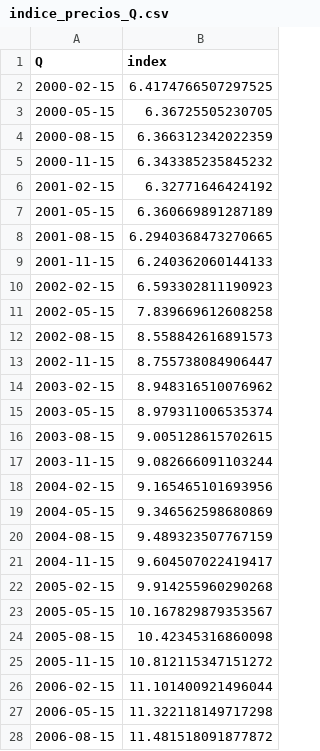
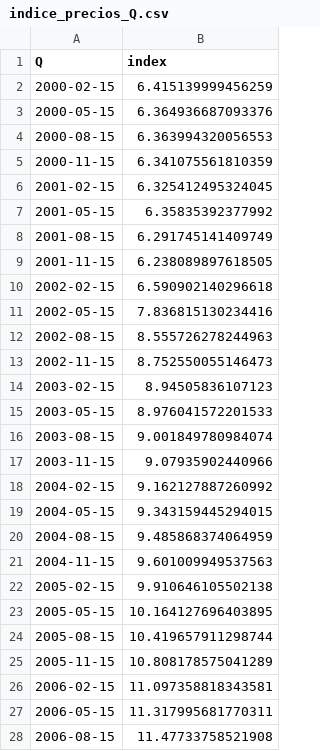
Before and after one commit to matuteiglesias/IPC-Argentina, a CSV file: data/info/indice_precios_Q.csv, drawn as a sheet; only a part is shown; the diff covers the shown part only.

```diff
--- a/data/info/indice_precios_Q.csv
+++ b/data/info/indice_precios_Q.csv
@@ -1,28 +1,28 @@
 Q,index
-2000-02-15,6.4174766507297525
-2000-05-15,6.36725505230705
-2000-08-15,6.366312342022359
-2000-11-15,6.343385235845232
-2001-02-15,6.32771646424192
-2001-05-15,6.360669891287189
-2001-08-15,6.2940368473270665
-2001-11-15,6.240362060144133
-2002-02-15,6.593302811190923
-2002-05-15,7.839669612608258
-2002-08-15,8.558842616891573
-2002-11-15,8.755738084906447
-2003-02-15,8.948316510076962
-2003-05-15,8.979311006535374
-2003-08-15,9.005128615702615
-2003-11-15,9.082666091103244
-2004-02-15,9.165465101693956
-2004-05-15,9.346562598680869
-2004-08-15,9.489323507767159
-2004-11-15,9.604507022419417
-2005-02-15,9.914255960290268
-2005-05-15,10.167829879353567
-2005-08-15,10.42345316860098
-2005-11-15,10.812115347151272
-2006-02-15,11.101400921496044
-2006-05-15,11.322118149717298
-2006-08-15,11.481518091877872
+2000-02-15,6.415139999456259
+2000-05-15,6.364936687093376
+2000-08-15,6.363994320056553
+2000-11-15,6.341075561810359
+2001-02-15,6.325412495324045
+2001-05-15,6.35835392377992
+2001-08-15,6.291745141409749
+2001-11-15,6.238089897618505
+2002-02-15,6.590902140296618
+2002-05-15,7.836815130234416
+2002-08-15,8.555726278244963
+2002-11-15,8.752550055146473
+2003-02-15,8.94505836107123
+2003-05-15,8.976041572201533
+2003-08-15,9.001849780984074
+2003-11-15,9.07935902440966
+2004-02-15,9.162127887260992
+2004-05-15,9.343159445294015
+2004-08-15,9.485868374064959
+2004-11-15,9.601009949537563
+2005-02-15,9.910646105502138
+2005-05-15,10.164127696403895
+2005-08-15,10.419657911298744
+2005-11-15,10.808178575041289
+2006-02-15,11.097358818343581
+2006-05-15,11.317995681770311
+2006-08-15,11.47733758521908
```
Also changed, not shown: 1 added row and 70 edited cells elsewhere in this file, data/info/indice_precios_M.csv, data/info/indice_precios_d.csv, 2 other files.
